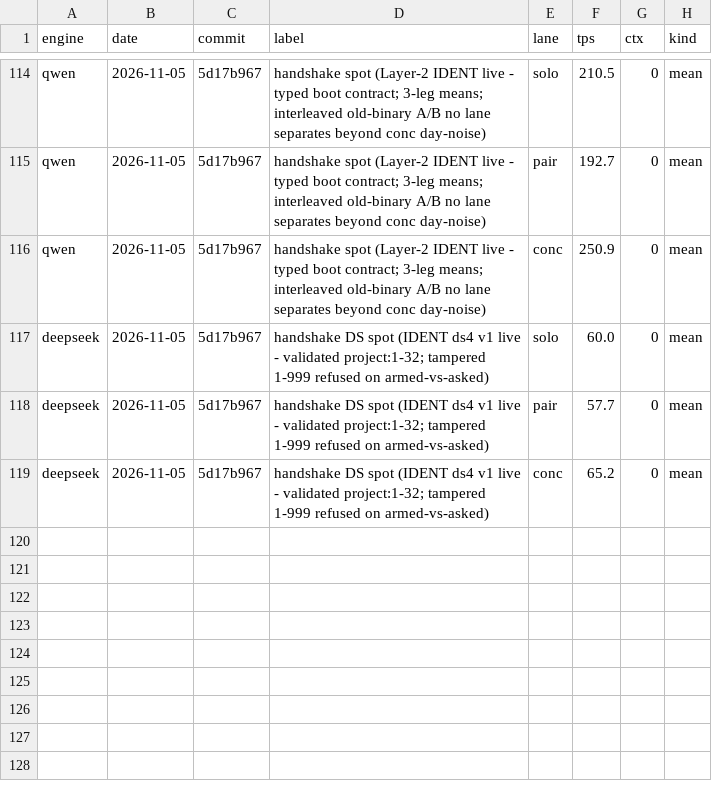
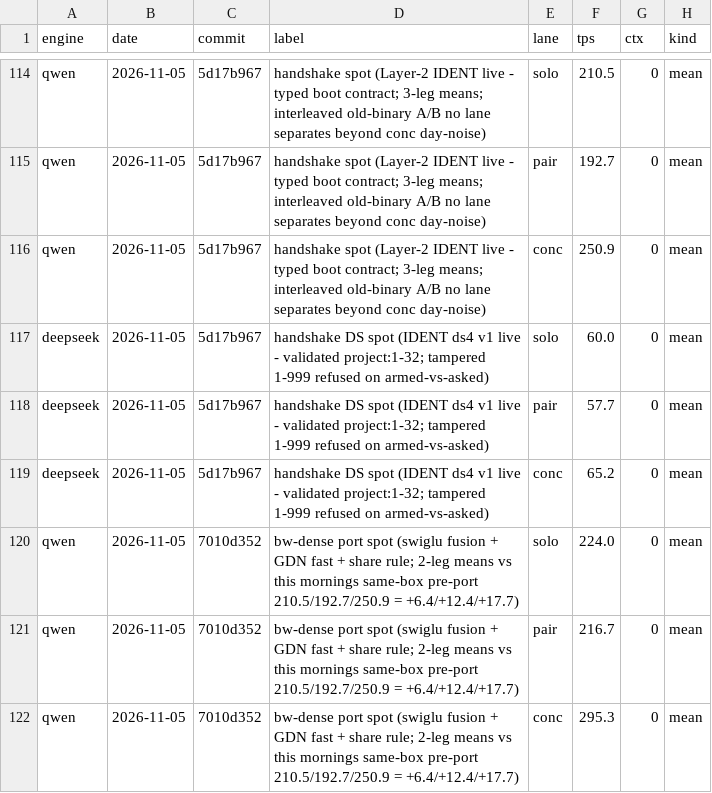
Before and after one commit to svgop/Strata, a CSV file: campaign/tracker/lanes.csv, drawn as a sheet; only a part is shown, gaps mark what is left out; the diff names each change by its address in the sheet, - before the commit and + after, or states it on an @@ line.

Commit message:
tracker: the BW-DENSE port's check legs banked (+12.2% average same-day; conc 304.8 the fork's best ever); trend regenerated

```diff
--- a/campaign/tracker/lanes.csv
+++ b/campaign/tracker/lanes.csv
+row 120: qwen | 2026-11-05 | 7010d352 | bw-dense port spot (swiglu fusion + GDN fast + share rule; 2-leg means vs this mornings same-box pre-port 210.5/192.7/250.9 = +6.4/+12.4/+17.7) | solo | 224.0 | 0 | mean
+row 121: qwen | 2026-11-05 | 7010d352 | bw-dense port spot (swiglu fusion + GDN fast + share rule; 2-leg means vs this mornings same-box pre-port 210.5/192.7/250.9 = +6.4/+12.4/+17.7) | pair | 216.7 | 0 | mean
+row 122: qwen | 2026-11-05 | 7010d352 | bw-dense port spot (swiglu fusion + GDN fast + share rule; 2-leg means vs this mornings same-box pre-port 210.5/192.7/250.9 = +6.4/+12.4/+17.7) | conc | 295.3 | 0 | mean
```
Also changed, not shown: 2 other files.
